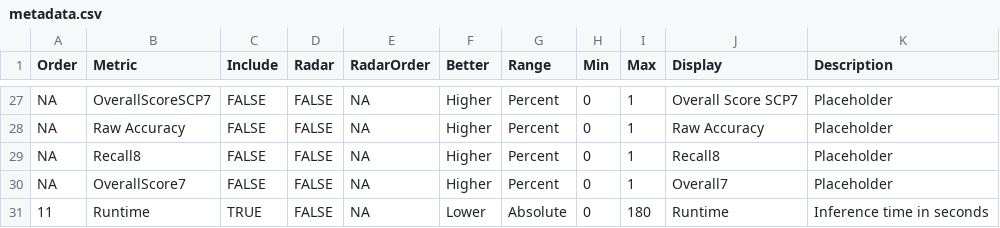
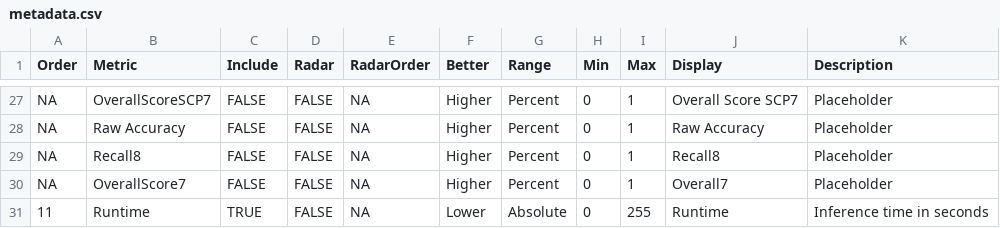
Before and after one commit to HealthRex/harmdash, a CSV file: data/metadata.csv, drawn as a sheet; only a part is shown, gaps mark what is left out.

```diff
--- a/data/metadata.csv
+++ b/data/metadata.csv
@@ -30,2 +30,2 @@ NA,Recall8,FALSE,FALSE,NA,Higher,Percent,0,1,Recall8,Placeholder
 NA,OverallScore7,FALSE,FALSE,NA,Higher,Percent,0,1,Overall7,Placeholder
-11,Runtime,TRUE,FALSE,NA,Lower,Absolute,0,180,Runtime,Inference time in seconds
+11,Runtime,TRUE,FALSE,NA,Lower,Absolute,0,255,Runtime,Inference time in seconds
```
Also changed, not shown: 3 other files.
